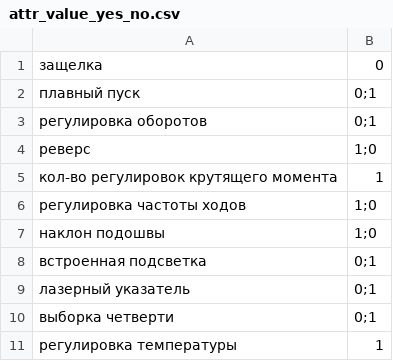
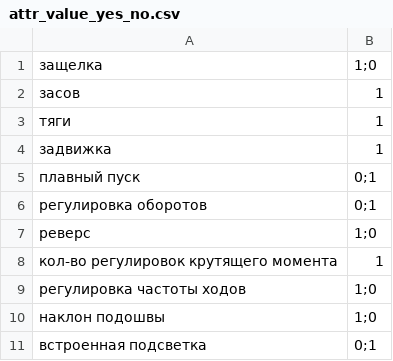
Before and after one commit to npush/company, a CSV file: shell/attr_value_yes_no.csv, drawn as a sheet; only a part is shown; the shorter side is filled out with more unchanged rows.

```diff
--- a/shell/attr_value_yes_no.csv
+++ b/shell/attr_value_yes_no.csv
@@ -1,2 +1,5 @@
-защелка,0
+защелка,1;0
+засов,1
+тяги,1
+задвижка,1
 "плавный пуск",0;1
```
Also changed, not shown: shell/attr_value_filterable.csv, 17 other files.
